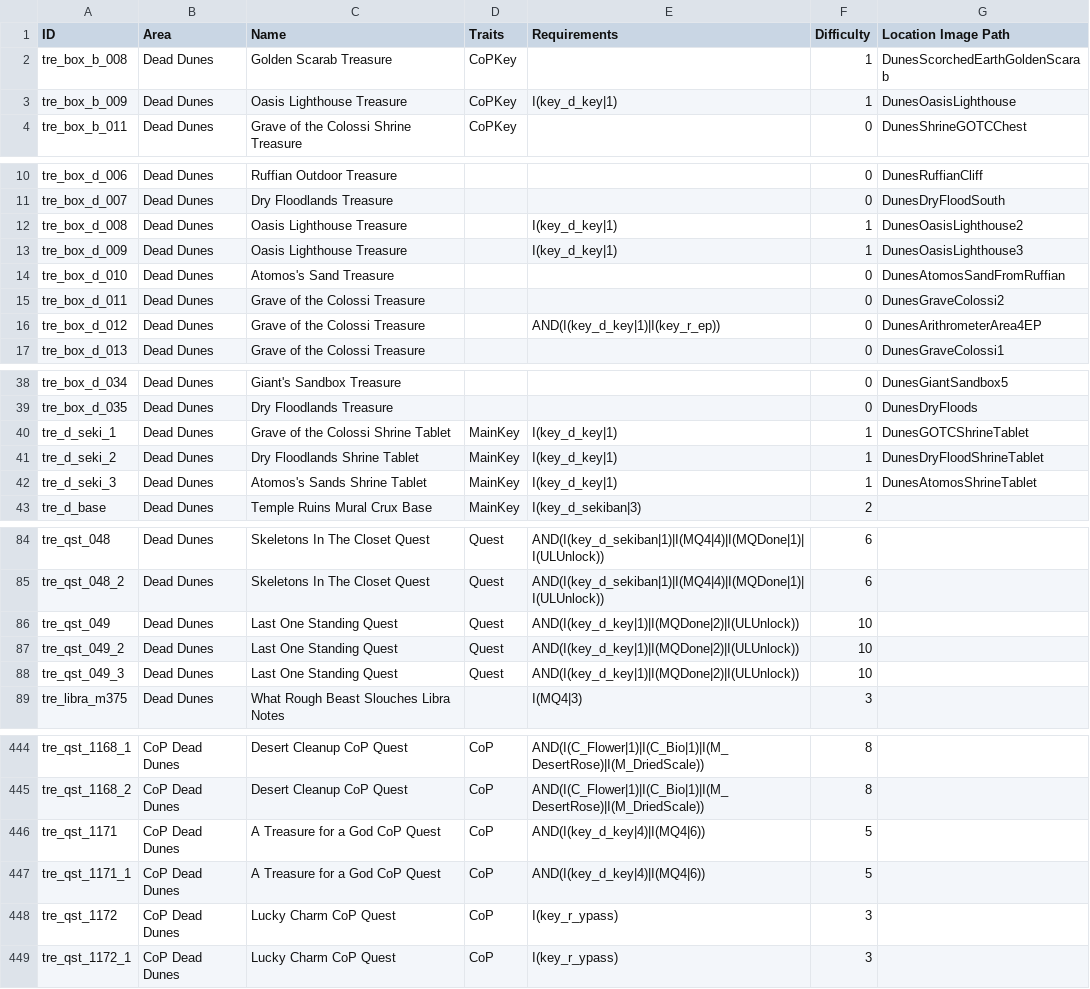
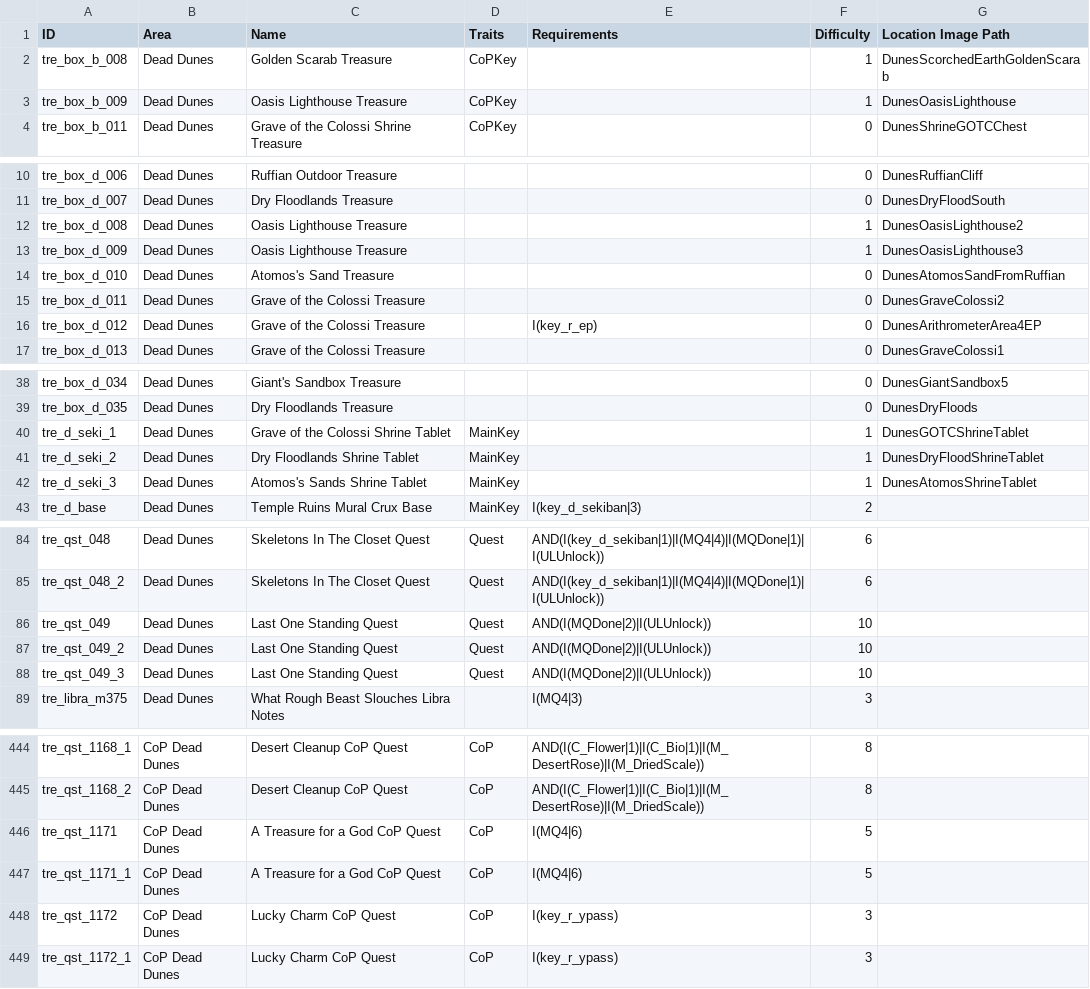
Before and after one commit to Bartz24/FFModdingWPF, a CSV file: LRRando/bin/data/treasures.csv, drawn as a sheet; only a part is shown, gaps mark what is left out.

```diff
--- a/LRRando/bin/data/treasures.csv
+++ b/LRRando/bin/data/treasures.csv
@@ -2,3 +2,3 @@
 tre_box_b_008,Dead Dunes,Golden Scarab Treasure,CoPKey,,1,DunesScorchedEarthGoldenScarab
-tre_box_b_009,Dead Dunes,Oasis Lighthouse Treasure,CoPKey,I(key_d_key|1),1,DunesOasisLighthouse
+tre_box_b_009,Dead Dunes,Oasis Lighthouse Treasure,CoPKey,,1,DunesOasisLighthouse
 tre_box_b_011,Dead Dunes,Grave of the Colossi Shrine Treasure,CoPKey,,0,DunesShrineGOTCChest
@@ -11,7 +11,7 @@ tre_box_d_006,Dead Dunes,Ruffian Outdoor Treasure,,,0,DunesRuffianCliff
 tre_box_d_007,Dead Dunes,Dry Floodlands Treasure,,,0,DunesDryFloodSouth
-tre_box_d_008,Dead Dunes,Oasis Lighthouse Treasure,,I(key_d_key|1),1,DunesOasisLighthouse2
-tre_box_d_009,Dead Dunes,Oasis Lighthouse Treasure,,I(key_d_key|1),1,DunesOasisLighthouse3
+tre_box_d_008,Dead Dunes,Oasis Lighthouse Treasure,,,1,DunesOasisLighthouse2
+tre_box_d_009,Dead Dunes,Oasis Lighthouse Treasure,,,1,DunesOasisLighthouse3
 tre_box_d_010,Dead Dunes,Atomos's Sand Treasure,,,0,DunesAtomosSandFromRuffian
 tre_box_d_011,Dead Dunes,Grave of the Colossi Treasure,,,0,DunesGraveColossi2
-tre_box_d_012,Dead Dunes,Grave of the Colossi Treasure,,AND(I(key_d_key|1)|I(key_r_ep)),0,DunesArithrometerArea4EP
+tre_box_d_012,Dead Dunes,Grave of the Colossi Treasure,,I(key_r_ep),0,DunesArithrometerArea4EP
 tre_box_d_013,Dead Dunes,Grave of the Colossi Treasure,,,0,DunesGraveColossi1
@@ -39,5 +39,5 @@ tre_box_d_034,Dead Dunes,Giant's Sandbox Treasure,,,0,DunesGiantSandbox5
 tre_box_d_035,Dead Dunes,Dry Floodlands Treasure,,,0,DunesDryFloods
-tre_d_seki_1,Dead Dunes,Grave of the Colossi Shrine Tablet,MainKey,I(key_d_key|1),1,DunesGOTCShrineTablet
-tre_d_seki_2,Dead Dunes,Dry Floodlands Shrine Tablet,MainKey,I(key_d_key|1),1,DunesDryFloodShrineTablet
-tre_d_seki_3,Dead Dunes,Atomos's Sands Shrine Tablet,MainKey,I(key_d_key|1),1,DunesAtomosShrineTablet
+tre_d_seki_1,Dead Dunes,Grave of the Colossi Shrine Tablet,MainKey,,1,DunesGOTCShrineTablet
+tre_d_seki_2,Dead Dunes,Dry Floodlands Shrine Tablet,MainKey,,1,DunesDryFloodShrineTablet
+tre_d_seki_3,Dead Dunes,Atomos's Sands Shrine Tablet,MainKey,,1,DunesAtomosShrineTablet
 tre_d_base,Dead Dunes,Temple Ruins Mural Crux Base,MainKey,I(key_d_sekiban|3),2,
@@ -85,5 +85,5 @@ tre_qst_048,Dead Dunes,Skeletons In The Closet Quest,Quest,AND(I(key_d_sekiban|1
 tre_qst_048_2,Dead Dunes,Skeletons In The Closet Quest,Quest,AND(I(key_d_sekiban|1)|I(MQ4|4)|I(MQDone|1)|I(ULUnlock)),6,
-tre_qst_049,Dead Dunes,Last One Standing Quest,Quest,AND(I(key_d_key|1)|I(MQDone|2)|I(ULUnlock)),10,
-tre_qst_049_2,Dead Dunes,Last One Standing Quest,Quest,AND(I(key_d_key|1)|I(MQDone|2)|I(ULUnlock)),10,
-tre_qst_049_3,Dead Dunes,Last One Standing Quest,Quest,AND(I(key_d_key|1)|I(MQDone|2)|I(ULUnlock)),10,
+tre_qst_049,Dead Dunes,Last One Standing Quest,Quest,AND(I(MQDone|2)|I(ULUnlock)),10,
+tre_qst_049_2,Dead Dunes,Last One Standing Quest,Quest,AND(I(MQDone|2)|I(ULUnlock)),10,
+tre_qst_049_3,Dead Dunes,Last One Standing Quest,Quest,AND(I(MQDone|2)|I(ULUnlock)),10,
 tre_libra_m375,Dead Dunes,What Rough Beast Slouches Libra Notes,,I(MQ4|3),3,
@@ -445,4 +445,4 @@ tre_qst_1168_1,CoP Dead Dunes,Desert Cleanup CoP Quest,CoP,AND(I(C_Flower|1)|I(C
 tre_qst_1168_2,CoP Dead Dunes,Desert Cleanup CoP Quest,CoP,AND(I(C_Flower|1)|I(C_Bio|1)|I(M_DesertRose)|I(M_DriedScale)),8,
-tre_qst_1171,CoP Dead Dunes,A Treasure for a God CoP Quest,CoP,AND(I(key_d_key|4)|I(MQ4|6)),5,
-tre_qst_1171_1,CoP Dead Dunes,A Treasure for a God CoP Quest,CoP,AND(I(key_d_key|4)|I(MQ4|6)),5,
+tre_qst_1171,CoP Dead Dunes,A Treasure for a God CoP Quest,CoP,I(MQ4|6),5,
+tre_qst_1171_1,CoP Dead Dunes,A Treasure for a God CoP Quest,CoP,I(MQ4|6),5,
 tre_qst_1172,CoP Dead Dunes,Lucky Charm CoP Quest,CoP,I(key_r_ypass),3,
```
Also changed, not shown: FF12Rando/bin/data/rewards.csv, LRRando/bin/data/battleDrops.csv, 7 other files.
